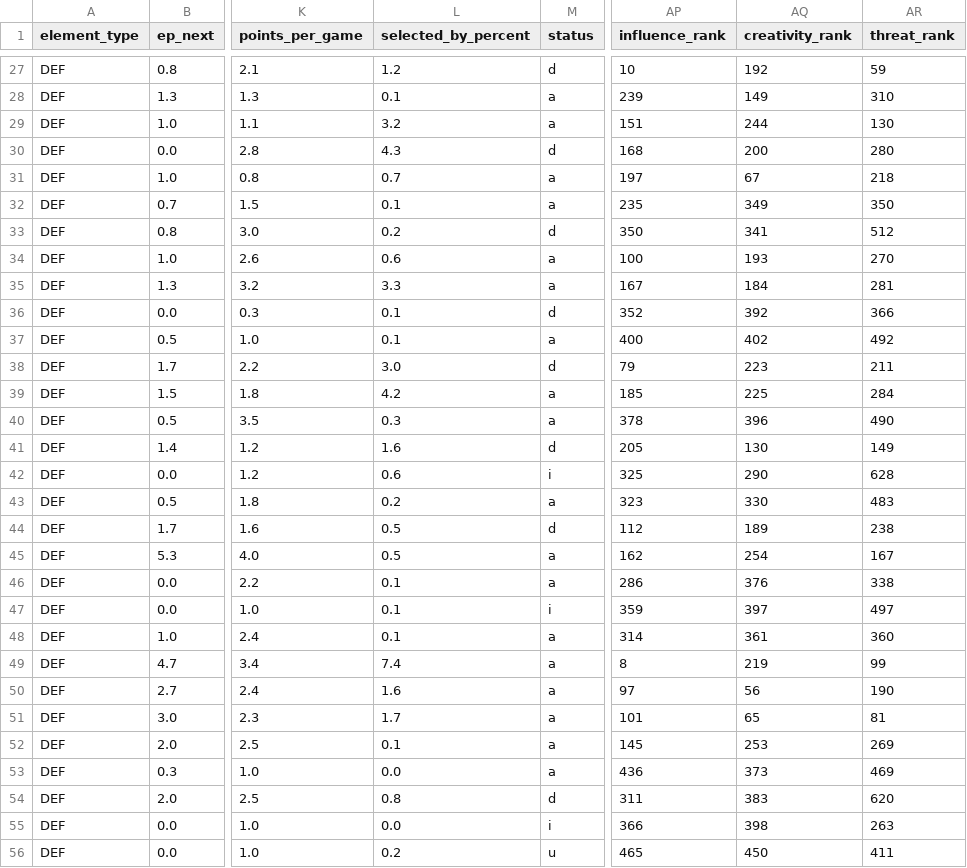
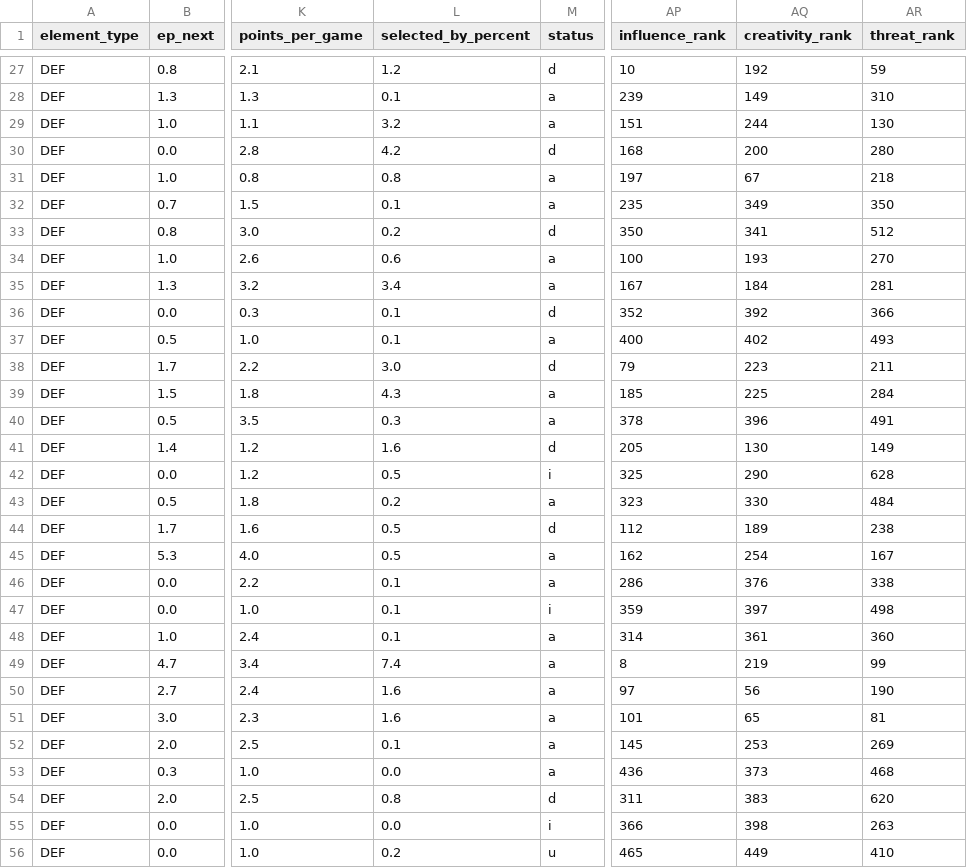
Before and after one commit to GCP-Biryani/fpl-infographics, a CSV file: DEF_data.csv, drawn as a sheet; only a part is shown, gaps mark what is left out; the diff covers the shown part only; the diff names each change by its address in the sheet, - before the commit and + after, or states it on an @@ line.

```diff
--- a/DEF_data.csv
+++ b/DEF_data.csv
-L30 (selected_by_percent): 4.3
+L30 (selected_by_percent): 4.2
-L31 (selected_by_percent): 0.7
+L31 (selected_by_percent): 0.8
-L35 (selected_by_percent): 3.3
+L35 (selected_by_percent): 3.4
-AR37 (threat_rank): 492
+AR37 (threat_rank): 493
-L39 (selected_by_percent): 4.2
+L39 (selected_by_percent): 4.3
-AR40 (threat_rank): 490
+AR40 (threat_rank): 491
-L42 (selected_by_percent): 0.6
+L42 (selected_by_percent): 0.5
-AR43 (threat_rank): 483
+AR43 (threat_rank): 484
-AR47 (threat_rank): 497
+AR47 (threat_rank): 498
-L51 (selected_by_percent): 1.7
+L51 (selected_by_percent): 1.6
-AR53 (threat_rank): 469
+AR53 (threat_rank): 468
-AQ56 (creativity_rank): 450
+AQ56 (creativity_rank): 449
-AR56 (threat_rank): 411
+AR56 (threat_rank): 410
```
Also changed, not shown: 101 edited cells elsewhere in this file, FWD_data.csv, GKP_data.csv, 3 other files.
